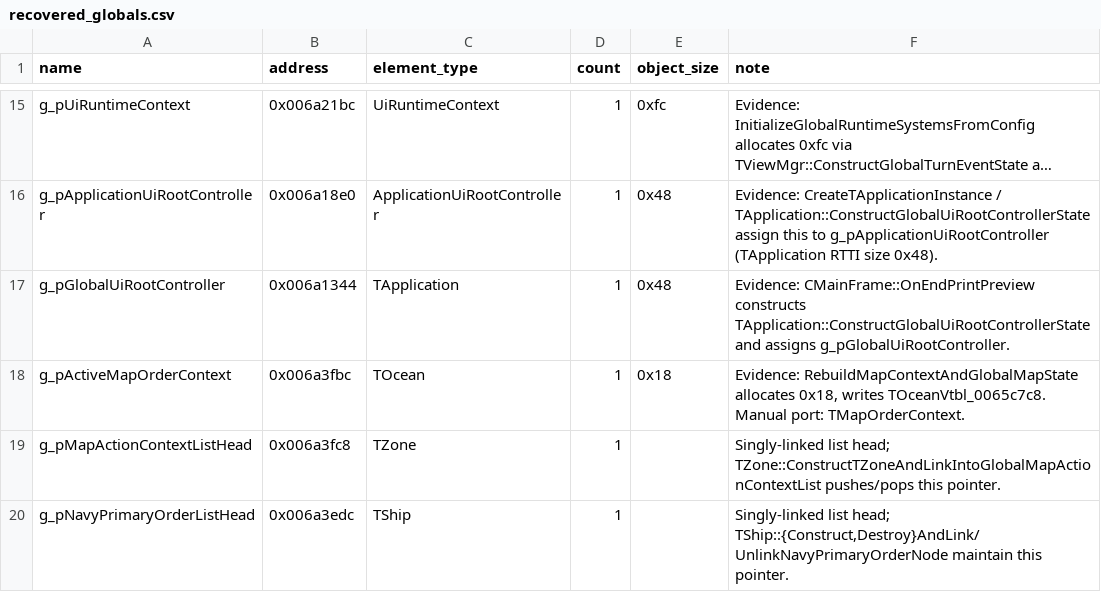
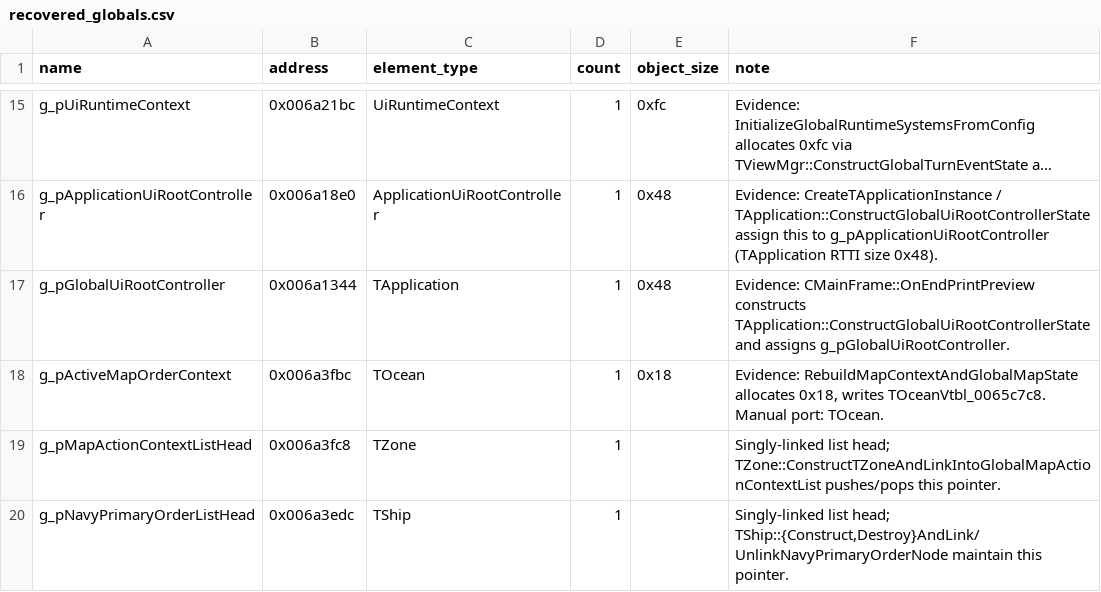
Before and after one commit to agluszak/imperialism-decomp, a CSV file: config/recovered_globals.csv, drawn as a sheet; only a part is shown, gaps mark what is left out; long unchanged cells end in ….

```diff
--- a/config/recovered_globals.csv
+++ b/config/recovered_globals.csv
@@ -17,3 +17,3 @@ g_pApplicationUiRootController|0x006a18e0|ApplicationUiRootController|1|0x48|Evi
 g_pGlobalUiRootController|0x006a1344|TApplication|1|0x48|Evidence: CMainFrame::OnEndPrintPreview constructs TApplication::ConstructGlobalUiRootControllerState and assigns g_pGlobalUiRootController.
-g_pActiveMapOrderContext|0x006a3fbc|TOcean|1|0x18|Evidence: RebuildMapContextAndGlobalMapState allocates 0x18, writes TOceanVtbl_0065c7c8. Manual port: TMapOrderContext.
+g_pActiveMapOrderContext|0x006a3fbc|TOcean|1|0x18|Evidence: RebuildMapContextAndGlobalMapState allocates 0x18, writes TOceanVtbl_0065c7c8. Manual port: TOcean.
 g_pMapActionContextListHead|0x006a3fc8|TZone|1||Singly-linked list head; TZone::ConstructTZoneAndLinkIntoGlobalMapActionContextList pushes/pops this pointer.
```
Also changed, not shown: config/function_ownership.csv, 10 other files.
